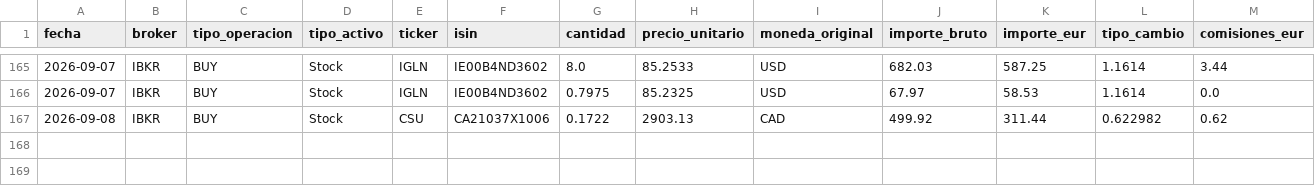
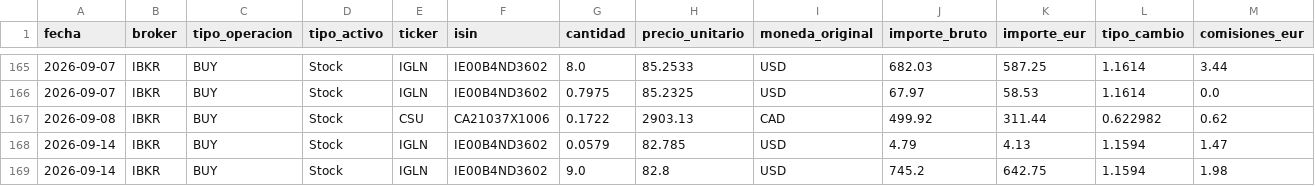
Before and after one commit to pablocarro1718/test, a CSV file: inversiones_unificadas.csv, drawn as a sheet; only a part is shown, gaps mark what is left out; rows hold the shown columns only; the diff names each change by its address in the sheet, - before the commit and + after, or states it on an @@ line.

```diff
--- a/inversiones_unificadas.csv
+++ b/inversiones_unificadas.csv
+row 168: 2026-09-14 | IBKR | BUY | Stock | IGLN | IE00B4ND3602 | 0.0579 | 82.785 | USD | 4.79 | 4.13 | 1.1594 | 1.47
+row 169: 2026-09-14 | IBKR | BUY | Stock | IGLN | IE00B4ND3602 | 9.0 | 82.8 | USD | 745.2 | 642.75 | 1.1594 | 1.98
```
Also changed, not shown: ibkr_transactions.csv, 1 other file.
